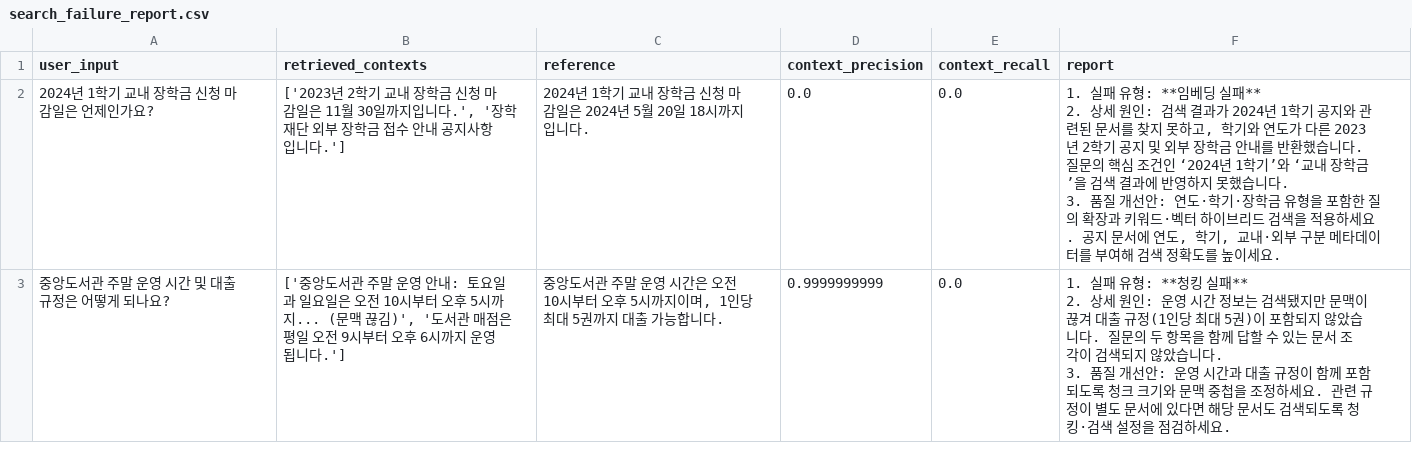
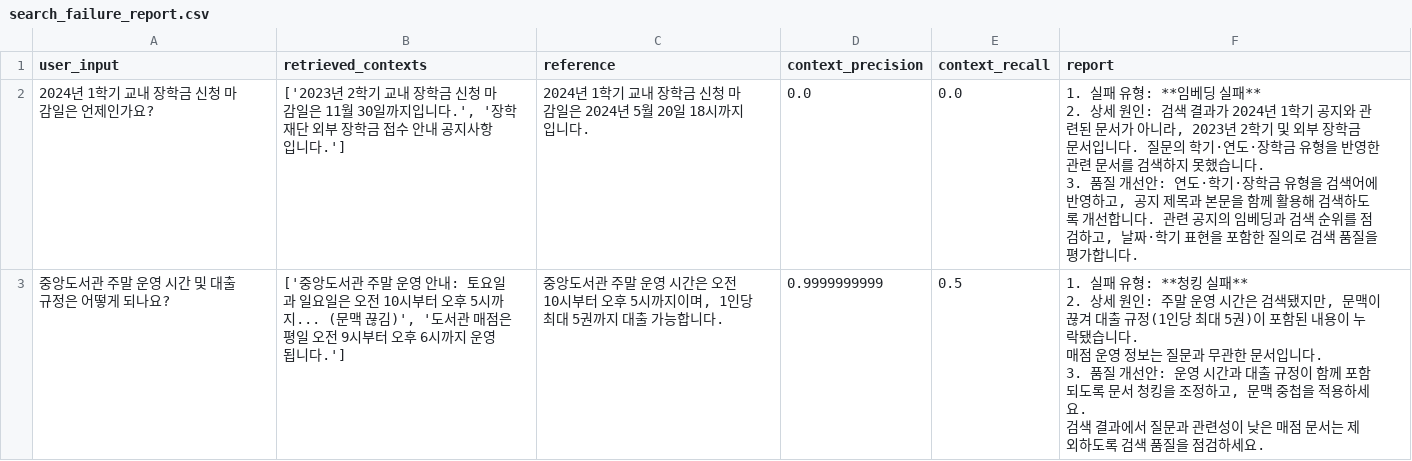
Before and after one commit to bsis09872-ux/ax_study, a CSV file: 12_rag/chapter06_07/search_failure_report.csv, drawn as a sheet.

```diff
--- a/12_rag/chapter06_07/search_failure_report.csv
+++ b/12_rag/chapter06_07/search_failure_report.csv
@@ -1,7 +1,9 @@
 user_input,retrieved_contexts,reference,context_precision,context_recall,report
-2024년 1학기 교내 장학금 신청 마감일은 언제인가요?,"['2023년 2학기 교내 장학금 신청 마감일은 11월 30일까지입니다.', '장학재단 외부 장학금 접수 안내 공지사항입니다.']",2024년 1학기 교내 장학금 신청 마감일은 2024년 5월 20일 18시까지입니다.,0.0,0.0,"1. 실패 유형: **임베딩 실패**
-2. 상세 원인: 검색 결과가 2024년 1학기 공지와 관련된 문서를 찾지 못하고, 학기와 연도가 다른 2023년 2학기 공지 및 외부 장학금 안내를 반환했습니다. 질문의 핵심 조건인 ‘2024년 1학기’와 ‘교내 장학금’을 검색 결과에 반영하지 못했습니다.
-3. 품질 개선안: 연도·학기·장학금 유형을 포함한 질의 확장과 키워드·벡터 하이브리드 검색을 적용하세요. 공지 문서에 연도, 학기, 교내·외부 구분 메타데이터를 부여해 검색 정확도를 높이세요."
-중앙도서관 주말 운영 시간 및 대출 규정은 어떻게 되나요?,"['중앙도서관 주말 운영 안내: 토요일과 일요일은 오전 10시부터 오후 5시까지... (문맥 끊김)', '도서관 매점은 평일 오전 9시부터 오후 6시까지 운영됩니다.']","중앙도서관 주말 운영 시간은 오전 10시부터 오후 5시까지이며, 1인당 최대 5권까지 대출 가능합니다.",0.9999999999,0.0,"1. 실패 유형: **청킹 실패**
-2. 상세 원인: 운영 시간 정보는 검색됐지만 문맥이 끊겨 대출 규정(1인당 최대 5권)이 포함되지 않았습니다. 질문의 두 항목을 함께 답할 수 있는 문서 조각이 검색되지 않았습니다.
-3. 품질 개선안: 운영 시간과 대출 규정이 함께 포함되도록 청크 크기와 문맥 중첩을 조정하세요. 관련 규정이 별도 문서에 있다면 해당 문서도 검색되도록 청킹·검색 설정을 점검하세요."
+2024년 1학기 교내 장학금 신청 마감일은 언제인가요?,"['2023년 2학기 교내 장학금 신청 마감일은 11월 30일까지입니다.', '장학재단 외부 장학금 접수 안내 공지사항입니다.']",2024년 1학기 교내 장학금 신청 마감일은 2024년 5월 20일 18시까지입니다.,0.0,0.0,"1. 실패 유형: **임베딩 실패**
+2. 상세 원인: 검색 결과가 2024년 1학기 공지와 관련된 문서가 아니라, 2023년 2학기 및 외부 장학금 문서입니다. 질문의 학기·연도·장학금 유형을 반영한 관련 문서를 검색하지 못했습니다.
+3. 품질 개선안: 연도·학기·장학금 유형을 검색어에 반영하고, 공지 제목과 본문을 함께 활용해 검색하도록 개선합니다. 관련 공지의 임베딩과 검색 순위를 점검하고, 날짜·학기 표현을 포함한 질의로 검색 품질을 평가합니다."
+중앙도서관 주말 운영 시간 및 대출 규정은 어떻게 되나요?,"['중앙도서관 주말 운영 안내: 토요일과 일요일은 오전 10시부터 오후 5시까지... (문맥 끊김)', '도서관 매점은 평일 오전 9시부터 오후 6시까지 운영됩니다.']","중앙도서관 주말 운영 시간은 오전 10시부터 오후 5시까지이며, 1인당 최대 5권까지 대출 가능합니다.",0.9999999999,0.5,"1. 실패 유형: **청킹 실패**
+2. 상세 원인: 주말 운영 시간은 검색됐지만, 문맥이 끊겨 대출 규정(1인당 최대 5권)이 포함된 내용이 누락됐습니다.
+   매점 운영 정보는 질문과 무관한 문서입니다.
+3. 품질 개선안: 운영 시간과 대출 규정이 함께 포함되도록 문서 청킹을 조정하고, 문맥 중첩을 적용하세요.
+   검색 결과에서 질문과 관련성이 낮은 매점 문서는 제외하도록 검색 품질을 점검하세요."
```
Also changed, not shown: 2 other files.
